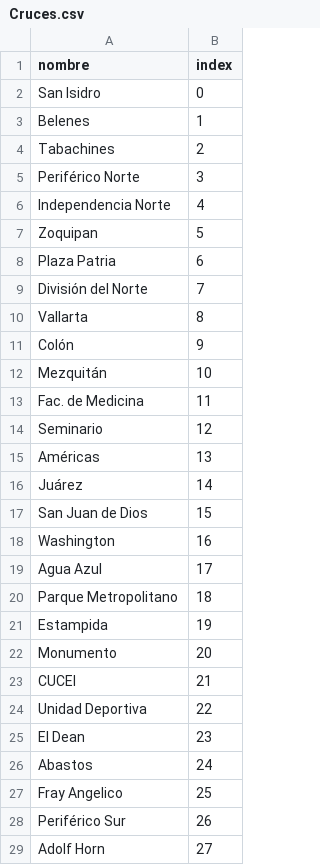
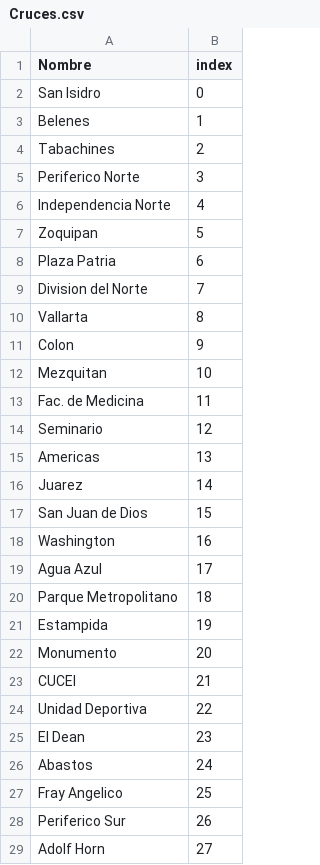
Before and after one commit to jorgi097/floyd-warshall, a CSV file: Cruces.csv, drawn as a sheet.

```diff
--- a/Cruces.csv
+++ b/Cruces.csv
@@ -1,2 +1,2 @@
-nombre,index
+Nombre,index
 San Isidro,0
@@ -4,3 +4,3 @@ Belenes,1
 Tabachines,2
-Periférico Norte,3
+Periferico Norte,3
 Independencia Norte,4
@@ -8,10 +8,10 @@ Zoquipan,5
 Plaza Patria,6
-División del Norte,7
+Division del Norte,7
 Vallarta,8
-Colón,9
-Mezquitán,10
+Colon,9
+Mezquitan,10
 Fac. de Medicina,11
 Seminario,12
-Américas,13
-Juárez,14
+Americas,13
+Juarez,14
 San Juan de Dios,15
@@ -27,3 +27,3 @@ Abastos,24
 Fray Angelico,25
-Periférico Sur,26
+Periferico Sur,26
 Adolf Horn,27
```
Also changed, not shown: 1 other file.
